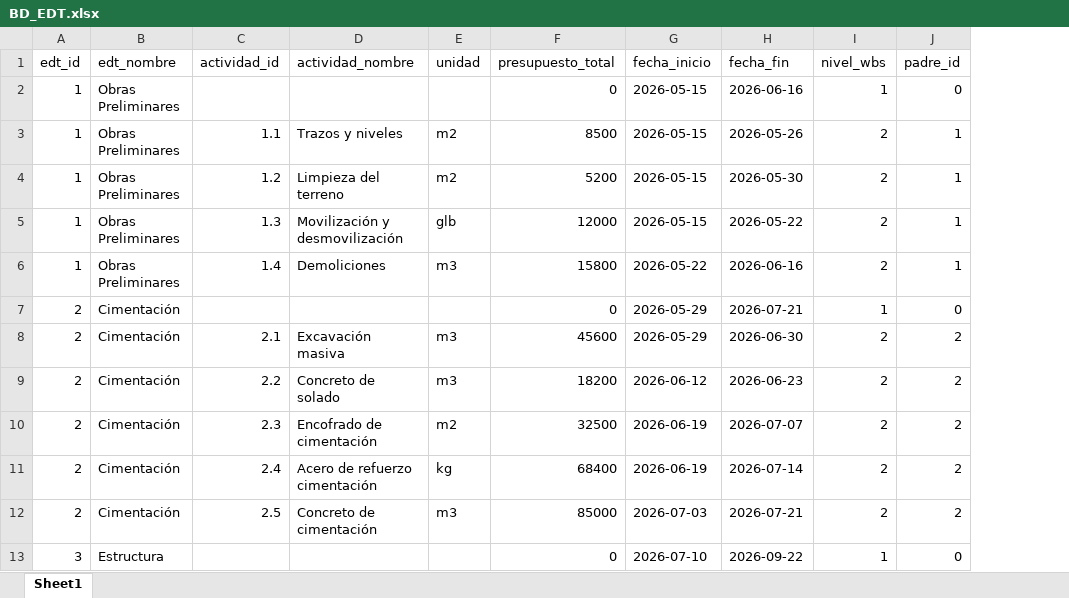
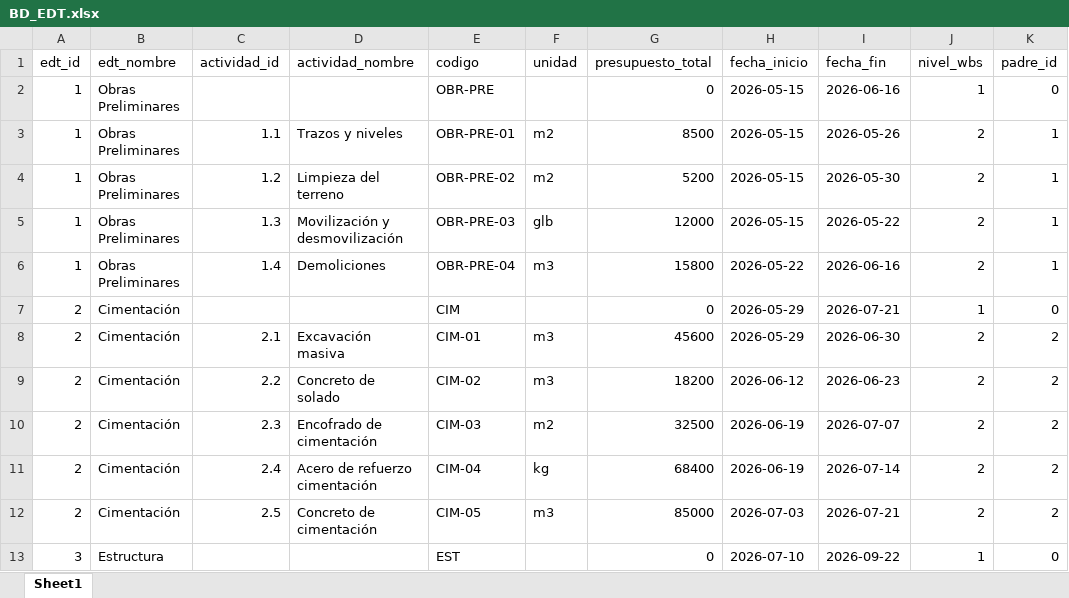
Before and after one commit to aureliosrios/reporte-diario-obra, an Excel workbook: BD_EDT.xlsx, sheet Sheet1, drawn as a sheet; only a part is shown; values as stored, in another font and other column widths than the file's, no cell formats; the diff names each change by its address in the sheet, - before the commit and + after, or states it on an @@ line.

```diff
--- a/BD_EDT.xlsx (sheet Sheet1)
+++ b/BD_EDT.xlsx (sheet Sheet1)
+column E (codigo), rows 2-13: OBR-PRE | OBR-PRE-01 | OBR-PRE-02 | OBR-PRE-03 | OBR-PRE-04 | CIM | CIM-01 | CIM-02 | CIM-03 | CIM-04 | CIM-05 | EST
```
Also changed, not shown: cell formats, BD_RRHH.xlsx, 11 other files.
